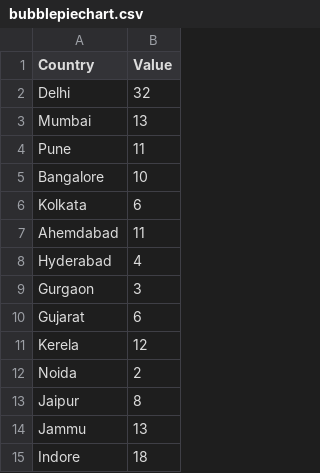
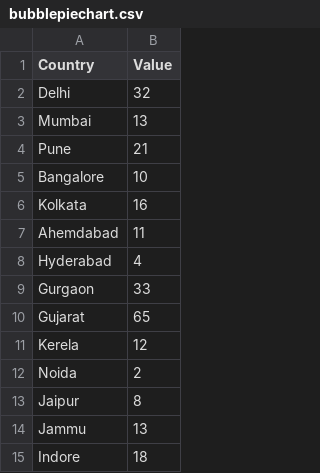
Before and after one commit to yashmevada/d3, a CSV file: bubblepiechart.csv, drawn as a sheet; only a part is shown; the diff covers the shown part only.

```diff
--- a/bubblepiechart.csv
+++ b/bubblepiechart.csv
@@ -3,9 +3,9 @@ Delhi,32
 Mumbai,13
-Pune,11
+Pune,21
 Bangalore,10
-Kolkata,6
+Kolkata,16
 Ahemdabad,11
 Hyderabad	,4
-Gurgaon,3
-Gujarat,6
+Gurgaon,33
+Gujarat,65
 Kerela,12
```
Also changed, not shown: 15 edited cells elsewhere in this file.
